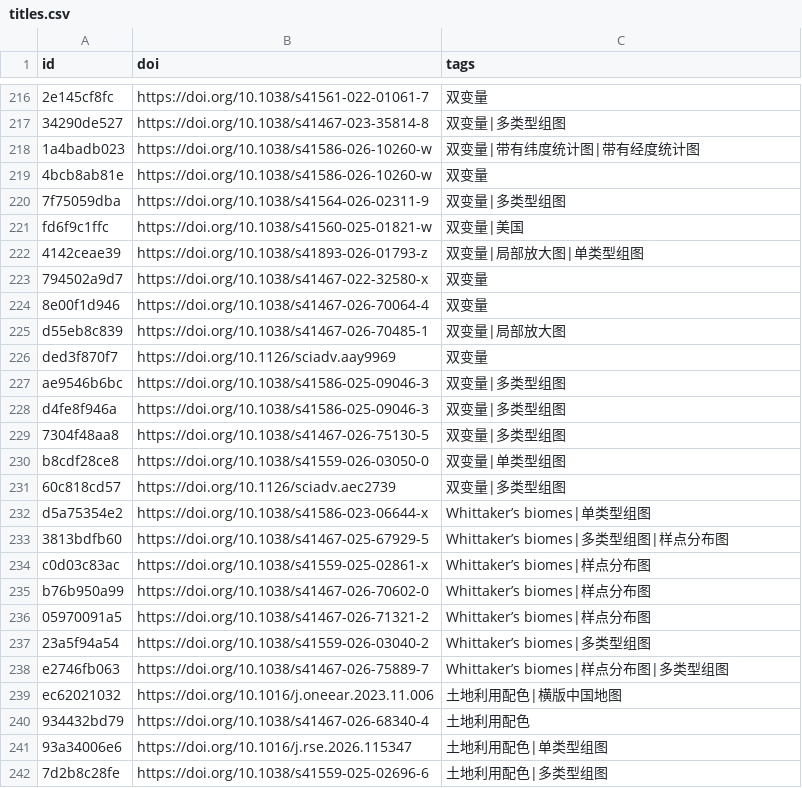
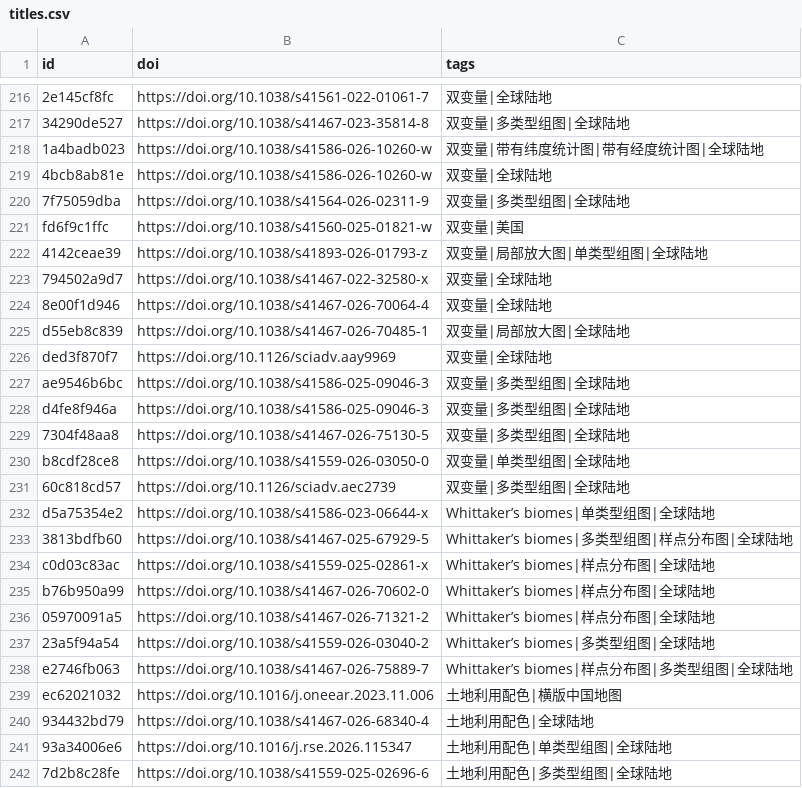
Before and after one commit to zbhgis/GeoSciPlot, a CSV file: meta/titles.csv, drawn as a sheet; only a part is shown, gaps mark what is left out; the diff covers the shown part only; the diff names each change by its address in the sheet, - before the commit and + after, or states it on an @@ line.

Commit message:
feat(tags): 为 165 张纯图型图片补「全球陆地」标签（strict 子集语义命中的全部图片）
- refs.json 与 titles.csv 同步追加，两处标签逐条对齐（0 条不一致）
- 去重标签 29 → 30；全球陆地=165（图库总量 310 不变）
- 注：strict 是「图片标签 ⊆ 选中集」，故原 16 标签路由会变为 0 张，
  需把 tag 参数补上「全球陆地」才是这 165 张

```diff
--- a/meta/titles.csv
+++ b/meta/titles.csv
-C216 (tags): 双变量
+C216 (tags): 双变量|全球陆地
-C217 (tags): 双变量|多类型组图
+C217 (tags): 双变量|多类型组图|全球陆地
-C218 (tags): 双变量|带有纬度统计图|带有经度统计图
+C218 (tags): 双变量|带有纬度统计图|带有经度统计图|全球陆地
-C219 (tags): 双变量
+C219 (tags): 双变量|全球陆地
-C220 (tags): 双变量|多类型组图
+C220 (tags): 双变量|多类型组图|全球陆地
-C222 (tags): 双变量|局部放大图|单类型组图
+C222 (tags): 双变量|局部放大图|单类型组图|全球陆地
-C223:C224 (tags): 双变量
+C223:C224 (tags): 双变量|全球陆地
-C225 (tags): 双变量|局部放大图
+C225 (tags): 双变量|局部放大图|全球陆地
-C226 (tags): 双变量
+C226 (tags): 双变量|全球陆地
-C227:C229 (tags): 双变量|多类型组图
+C227:C229 (tags): 双变量|多类型组图|全球陆地
-C230 (tags): 双变量|单类型组图
+C230 (tags): 双变量|单类型组图|全球陆地
-C231 (tags): 双变量|多类型组图
+C231 (tags): 双变量|多类型组图|全球陆地
-C232 (tags): Whittaker’s biomes|单类型组图
+C232 (tags): Whittaker’s biomes|单类型组图|全球陆地
-C233 (tags): Whittaker’s biomes|多类型组图|样点分布图
+C233 (tags): Whittaker’s biomes|多类型组图|样点分布图|全球陆地
-C234:C236 (tags): Whittaker’s biomes|样点分布图
+C234:C236 (tags): Whittaker’s biomes|样点分布图|全球陆地
-C237 (tags): Whittaker’s biomes|多类型组图
+C237 (tags): Whittaker’s biomes|多类型组图|全球陆地
-C238 (tags): Whittaker’s biomes|样点分布图|多类型组图
+C238 (tags): Whittaker’s biomes|样点分布图|多类型组图|全球陆地
-C240 (tags): 土地利用配色
+C240 (tags): 土地利用配色|全球陆地
-C241 (tags): 土地利用配色|单类型组图
+C241 (tags): 土地利用配色|单类型组图|全球陆地
-C242 (tags): 土地利用配色|多类型组图
+C242 (tags): 土地利用配色|多类型组图|全球陆地
```
Also changed, not shown: 140 edited cells elsewhere in this file, 1 other file.
